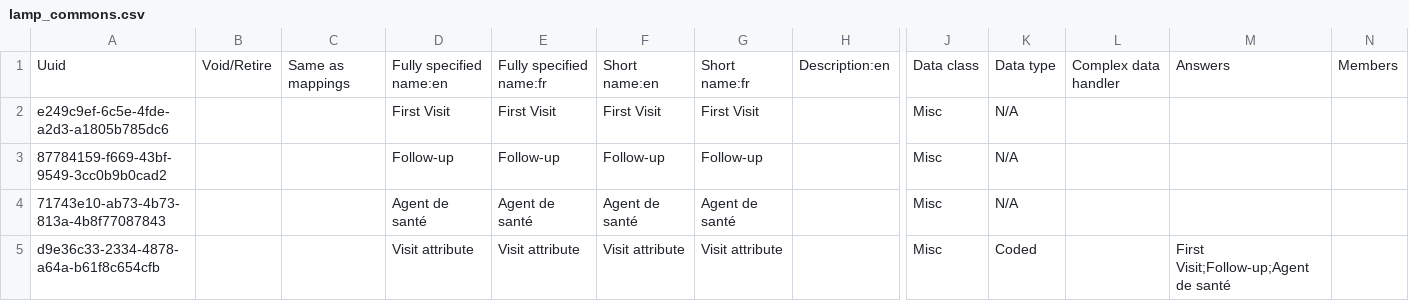
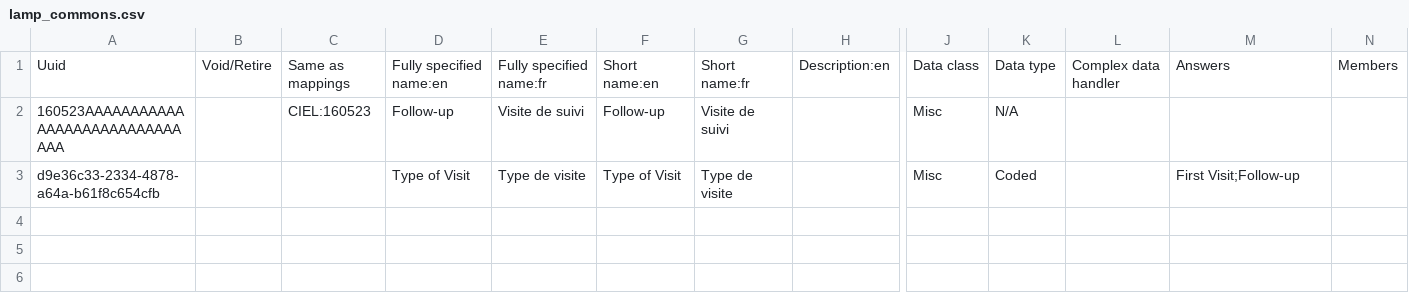
Before and after one commit to mekomsolutions/ozone-lamp, a CSV file: configs/openmrs/initializer_config/concepts/lamp_commons.csv, drawn as a sheet; only a part is shown, gaps mark what is left out; removed rows and columns are numbered as before the commit, all else as after; rows hold the shown columns only; the diff names each change by its address in the sheet, - before the commit and + after, or states it on an @@ line.

Commit message:
Fix location and concepts for visit and login location

```diff
--- a/configs/openmrs/initializer_config/concepts/lamp_commons.csv
+++ b/configs/openmrs/initializer_config/concepts/lamp_commons.csv
-row 2: e249c9ef-6c5e-4fde-a2d3-a1805b785dc6 |  |  | First Visit | First Visit | First Visit | First Visit |  | Misc | N/A
-A2: 87784159-f669-43bf-9549-3cc0b9b0cad2
+A2: 160523AAAAAAAAAAAAAAAAAAAAAAAAAAAAAA
-C2: (empty)
+C2: CIEL:160523
-E2: Follow-up
+E2: Visite de suivi
-G2: Follow-up
+G2: Visite de suivi
-row 4: 71743e10-ab73-4b73-813a-4b8f77087843 |  |  | Agent de santé | Agent de santé | Agent de santé | Agent de santé |  | Misc | N/A
-D3: Visit attribute
+D3: Type of Visit
-E3: Visit attribute
+E3: Type de visite
-F3: Visit attribute
+F3: Type of Visit
-G3: Visit attribute
+G3: Type de visite
-M3: First Visit;Follow-up;Agent de santé
+M3: First Visit;Follow-up
```
Also changed, not shown: 1 other file.
